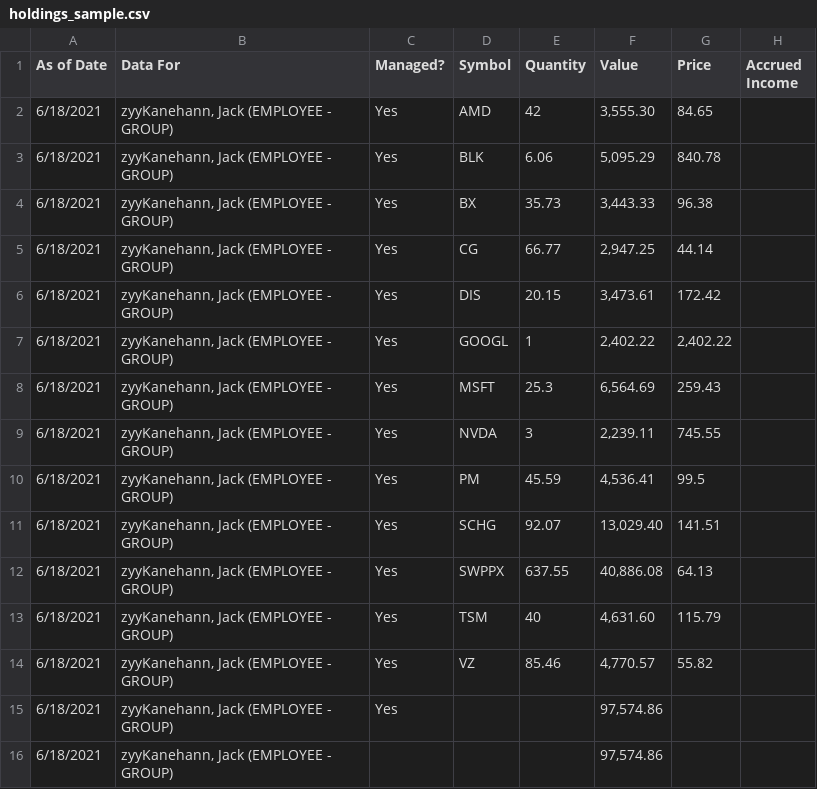
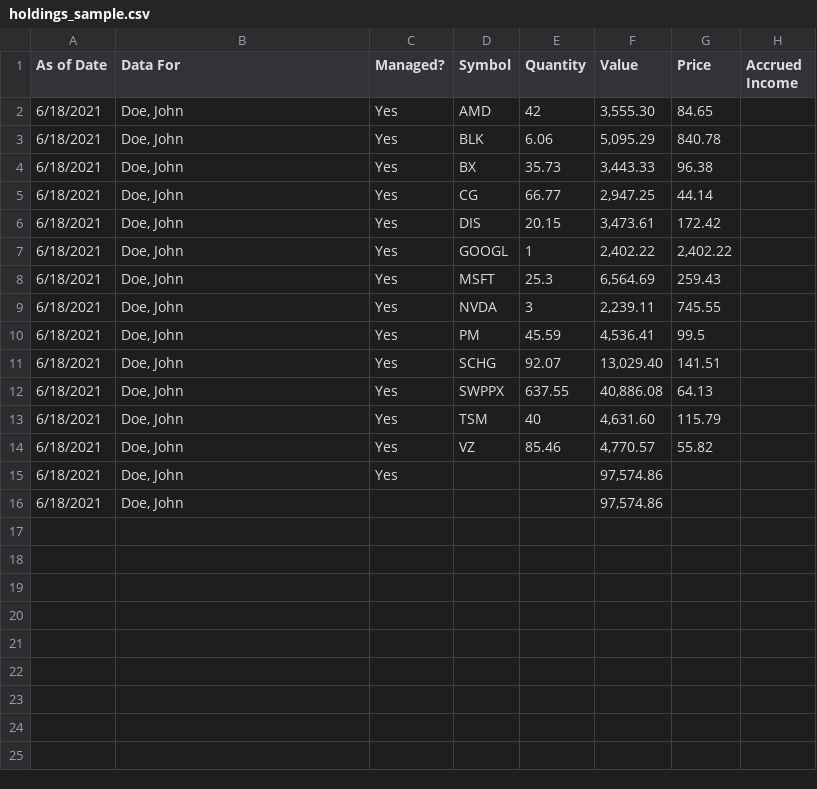
Before and after one commit to jackkanehann/Portfolio-Analysis-Tool, a CSV file: holdings_sample.csv, drawn as a sheet.

```diff
--- a/holdings_sample.csv
+++ b/holdings_sample.csv
@@ -1,16 +1,16 @@
 As of Date,Data For,Managed?,Symbol,Quantity,Value,Price,Accrued Income
-6/18/2021,"zyyKanehann, Jack (EMPLOYEE - GROUP)",Yes,AMD,42,"3,555.30",84.65,
-6/18/2021,"zyyKanehann, Jack (EMPLOYEE - GROUP)",Yes,BLK,6.06,"5,095.29",840.78,
-6/18/2021,"zyyKanehann, Jack (EMPLOYEE - GROUP)",Yes,BX,35.73,"3,443.33",96.38,
-6/18/2021,"zyyKanehann, Jack (EMPLOYEE - GROUP)",Yes,CG,66.77,"2,947.25",44.14,
-6/18/2021,"zyyKanehann, Jack (EMPLOYEE - GROUP)",Yes,DIS,20.15,"3,473.61",172.42,
-6/18/2021,"zyyKanehann, Jack (EMPLOYEE - GROUP)",Yes,GOOGL,1,"2,402.22","2,402.22",
-6/18/2021,"zyyKanehann, Jack (EMPLOYEE - GROUP)",Yes,MSFT,25.3,"6,564.69",259.43,
-6/18/2021,"zyyKanehann, Jack (EMPLOYEE - GROUP)",Yes,NVDA,3,"2,239.11",745.55,
-6/18/2021,"zyyKanehann, Jack (EMPLOYEE - GROUP)",Yes,PM,45.59,"4,536.41",99.5,
-6/18/2021,"zyyKanehann, Jack (EMPLOYEE - GROUP)",Yes,SCHG,92.07,"13,029.40",141.51,
-6/18/2021,"zyyKanehann, Jack (EMPLOYEE - GROUP)",Yes,SWPPX,637.55,"40,886.08",64.13,
-6/18/2021,"zyyKanehann, Jack (EMPLOYEE - GROUP)",Yes,TSM,40,"4,631.60",115.79,
-6/18/2021,"zyyKanehann, Jack (EMPLOYEE - GROUP)",Yes,VZ,85.46,"4,770.57",55.82,
-6/18/2021,"zyyKanehann, Jack (EMPLOYEE - GROUP)",Yes,,,"97,574.86",,
-6/18/2021,"zyyKanehann, Jack (EMPLOYEE - GROUP)",,,,"97,574.86",,
+6/18/2021,"Doe, John",Yes,AMD,42,"3,555.30",84.65,
+6/18/2021,"Doe, John",Yes,BLK,6.06,"5,095.29",840.78,
+6/18/2021,"Doe, John",Yes,BX,35.73,"3,443.33",96.38,
+6/18/2021,"Doe, John",Yes,CG,66.77,"2,947.25",44.14,
+6/18/2021,"Doe, John",Yes,DIS,20.15,"3,473.61",172.42,
+6/18/2021,"Doe, John",Yes,GOOGL,1,"2,402.22","2,402.22",
+6/18/2021,"Doe, John",Yes,MSFT,25.3,"6,564.69",259.43,
+6/18/2021,"Doe, John",Yes,NVDA,3,"2,239.11",745.55,
+6/18/2021,"Doe, John",Yes,PM,45.59,"4,536.41",99.5,
+6/18/2021,"Doe, John",Yes,SCHG,92.07,"13,029.40",141.51,
+6/18/2021,"Doe, John",Yes,SWPPX,637.55,"40,886.08",64.13,
+6/18/2021,"Doe, John",Yes,TSM,40,"4,631.60",115.79,
+6/18/2021,"Doe, John",Yes,VZ,85.46,"4,770.57",55.82,
+6/18/2021,"Doe, John",Yes,,,"97,574.86",,
+6/18/2021,"Doe, John",,,,"97,574.86",,
```
Also changed, not shown: 2 other files.
